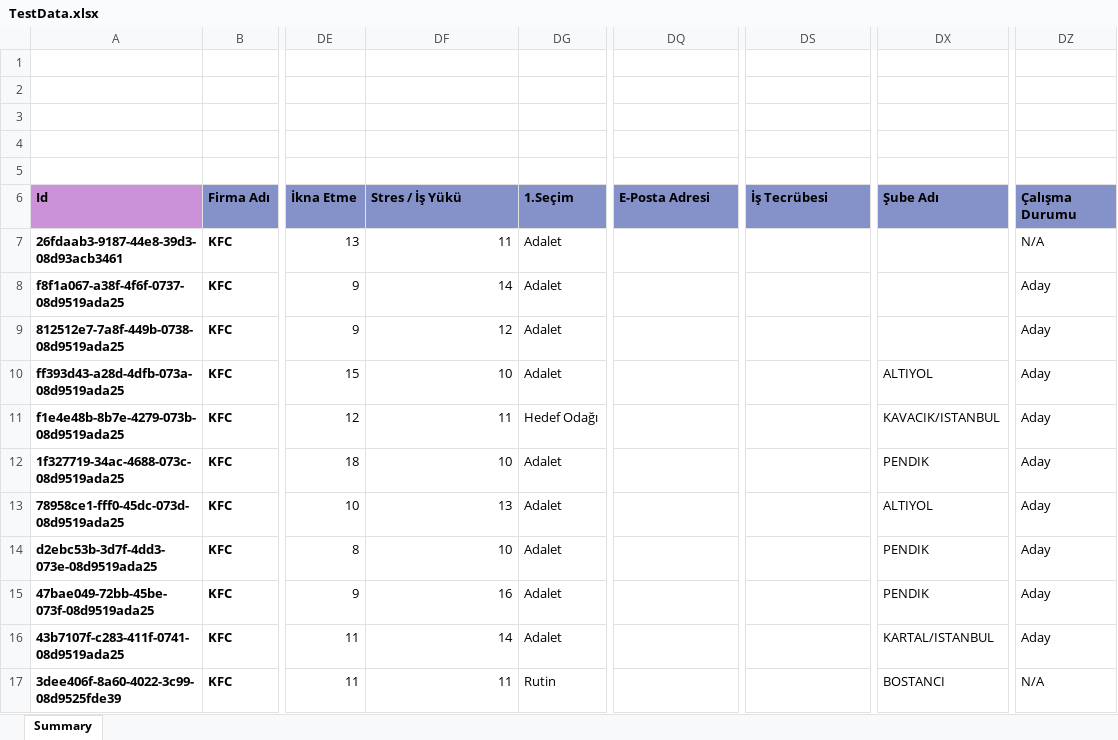
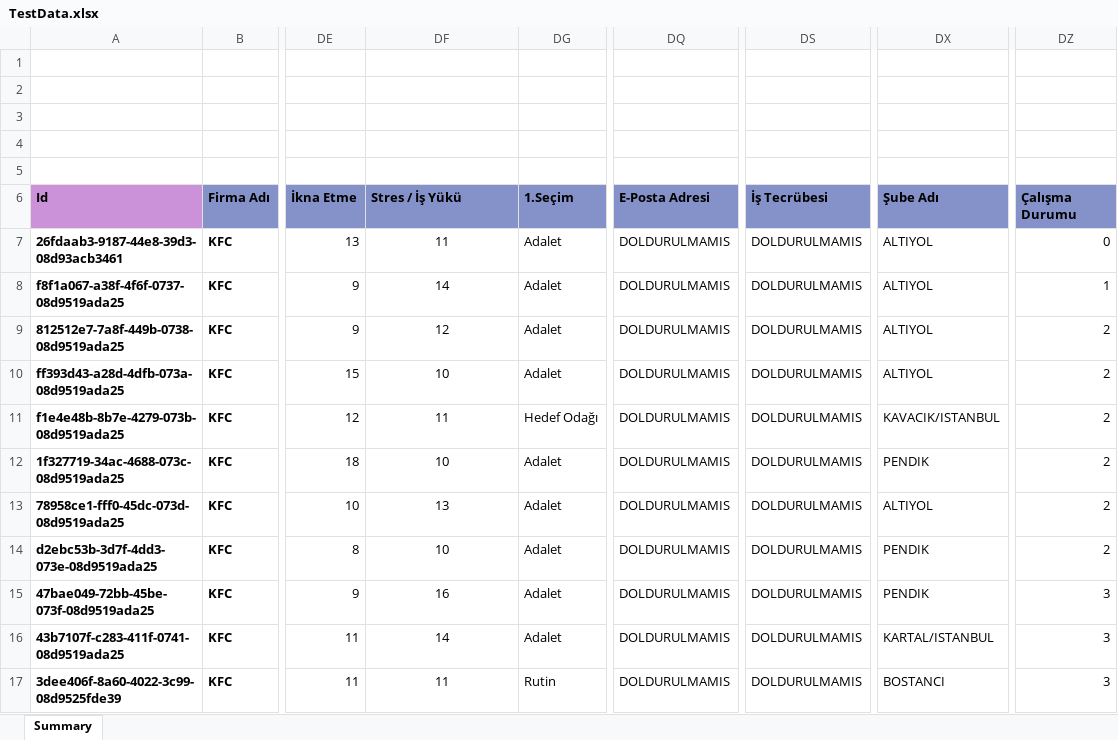
Before and after one commit to Egerion/Motivation-Buttons-Talent-Analyzer, an Excel workbook: TestData.xlsx, sheet Summary, drawn as a sheet; only a part is shown, gaps mark what is left out; values as stored, in another font and other column widths than the file's, no borders; the diff names each change by its address in the sheet, - before the commit and + after, or states it on an @@ line.

```diff
--- a/TestData.xlsx (sheet Summary)
+++ b/TestData.xlsx (sheet Summary)
-DF7:DF17 alignment: right
+DF7:DF17 alignment: center
-DQ7:DQ17: (empty)
+DQ7:DQ17: DOLDURULMAMIS
-DS7:DS17: (empty)
+DS7:DS17: DOLDURULMAMIS
-DX7:DX9: (empty)
+DX7:DX9: ALTIYOL
-DZ7: N/A
+DZ7: 0
-DZ8: Aday
+DZ8: 1
-DZ9:DZ14: Aday
+DZ9:DZ14: 2
-DZ15:DZ16: Aday
+DZ15:DZ16: 3
-DZ17: N/A
+DZ17: 3
```
Also changed, not shown: 12 other files.
